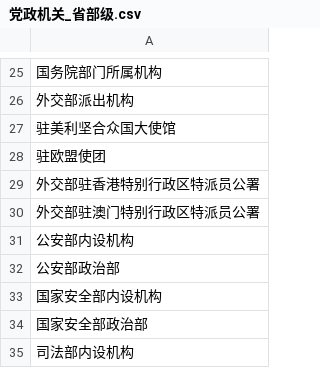
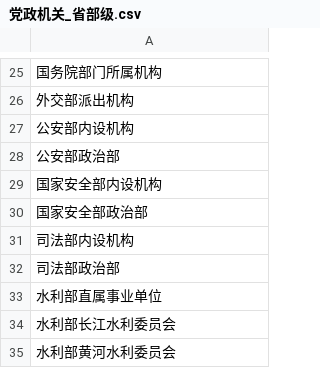
Before and after one commit to zhaoxu1943/ip_spider, a CSV file: spider/company/info/党政机关_省部级.csv, drawn as a sheet; only a part is shown, gaps mark what is left out; the shorter side is filled out with more unchanged rows.

```diff
--- a/spider/company/info/党政机关_省部级.csv
+++ b/spider/company/info/党政机关_省部级.csv
@@ -26,6 +26,2 @@
 外交部派出机构
-驻美利坚合众国大使馆
-驻欧盟使团
-外交部驻香港特别行政区特派员公署
-外交部驻澳门特别行政区特派员公署
 公安部内设机构
```
Also changed, not shown: 1 other file.
